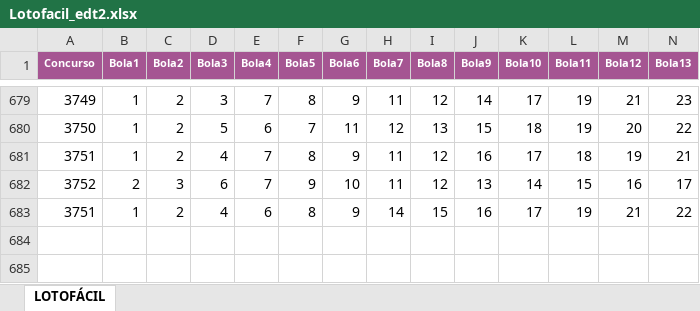
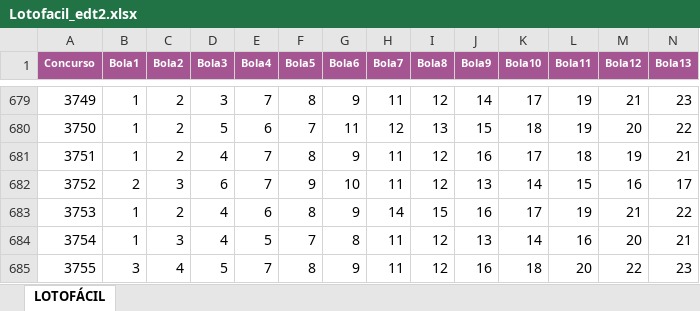
Before and after one commit to dacostaEF/loterias-inteligentes, an Excel workbook: LoteriasExcel/Lotofacil_edt2.xlsx, sheet LOTOFÁCIL, drawn as a sheet; only a part is shown, gaps mark what is left out; values as stored, in another font and other column widths than the file's, no borders; rows hold the shown columns only; the diff names each change by its address in the sheet, - before the commit and + after, or states it on an @@ line.

Commit message:
atualizad excel

```diff
--- a/LoteriasExcel/Lotofacil_edt2.xlsx (sheet LOTOFÁCIL)
+++ b/LoteriasExcel/Lotofacil_edt2.xlsx (sheet LOTOFÁCIL)
@@ column A (Concurso) renumbered in row 683 @@
+row 684: 3754 | 1 | 3 | 4 | 5 | 7 | 8 | 11 | 12 | 13 | 14 | 16 | 20 | 21
+row 685: 3755 | 3 | 4 | 5 | 7 | 8 | 9 | 11 | 12 | 16 | 18 | 20 | 22 | 23
```
Also changed, not shown: LoteriasExcel/Lotomania_edt.xlsx, LoteriasExcel/MegaSena_edt.xlsx, 3 other files.
